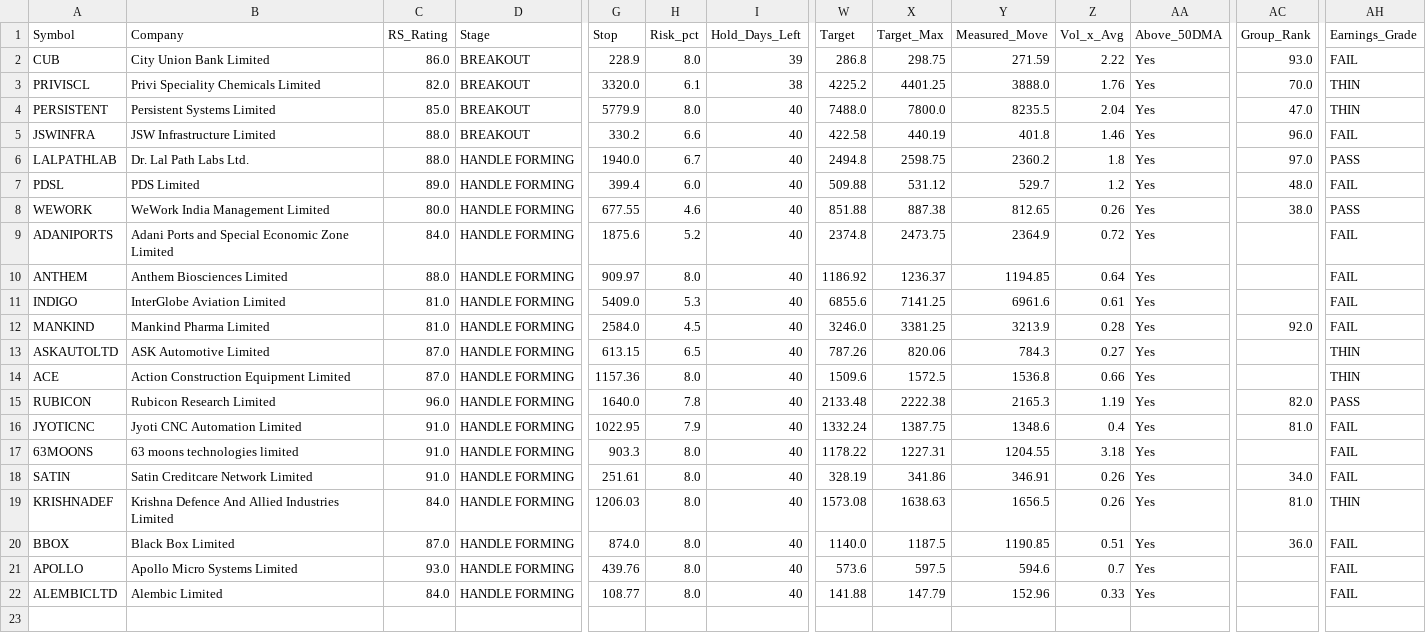
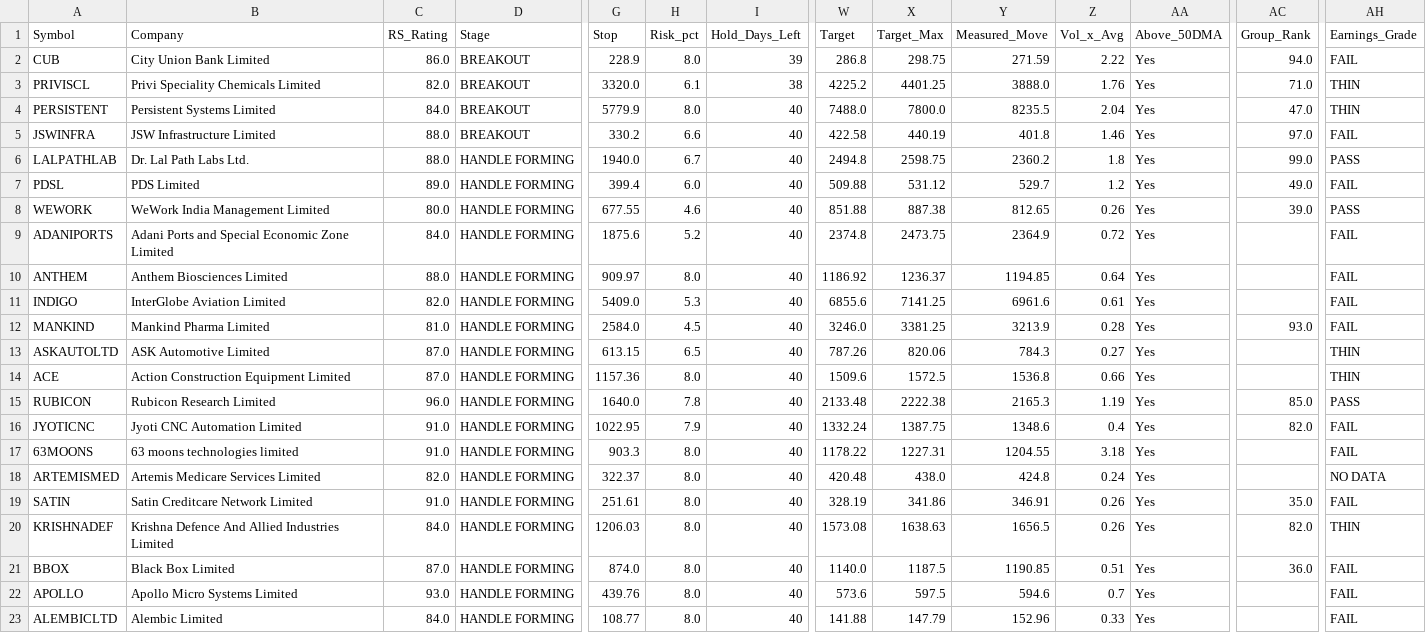
Before and after one commit to manoj-kholia/nse-scanner, a CSV file: cup_handle_signals.csv, drawn as a sheet; only a part is shown, gaps mark what is left out; addresses are those after the commit; rows hold the shown columns only; the diff names each change by its address in the sheet, - before the commit and + after, or states it on an @@ line.

```diff
--- a/cup_handle_signals.csv
+++ b/cup_handle_signals.csv
-AC2 (Group_Rank): 93.0
+AC2 (Group_Rank): 94.0
-AC3 (Group_Rank): 70.0
+AC3 (Group_Rank): 71.0
-C4 (RS_Rating): 85.0
+C4 (RS_Rating): 84.0
-AC5 (Group_Rank): 96.0
+AC5 (Group_Rank): 97.0
-AC6 (Group_Rank): 97.0
+AC6 (Group_Rank): 99.0
-AC7 (Group_Rank): 48.0
+AC7 (Group_Rank): 49.0
-AC8 (Group_Rank): 38.0
+AC8 (Group_Rank): 39.0
-C11 (RS_Rating): 81.0
+C11 (RS_Rating): 82.0
-AC12 (Group_Rank): 92.0
+AC12 (Group_Rank): 93.0
-AC15 (Group_Rank): 82.0
+AC15 (Group_Rank): 85.0
-AC16 (Group_Rank): 81.0
+AC16 (Group_Rank): 82.0
+row 18: ARTEMISMED | Artemis Medicare Services Limited | 82.0 | HANDLE FORMING | 322.37 | 8.0 | 40 | 420.48 | 438.0 | 424.8 | 0.24 | Yes |  | NO DATA
-AC19 (Group_Rank): 34.0
+AC19 (Group_Rank): 35.0
-AC20 (Group_Rank): 81.0
+AC20 (Group_Rank): 82.0
```
Also changed, not shown: EQUITY_L.csv, EQUITY_L_live.csv, 4 other files.
